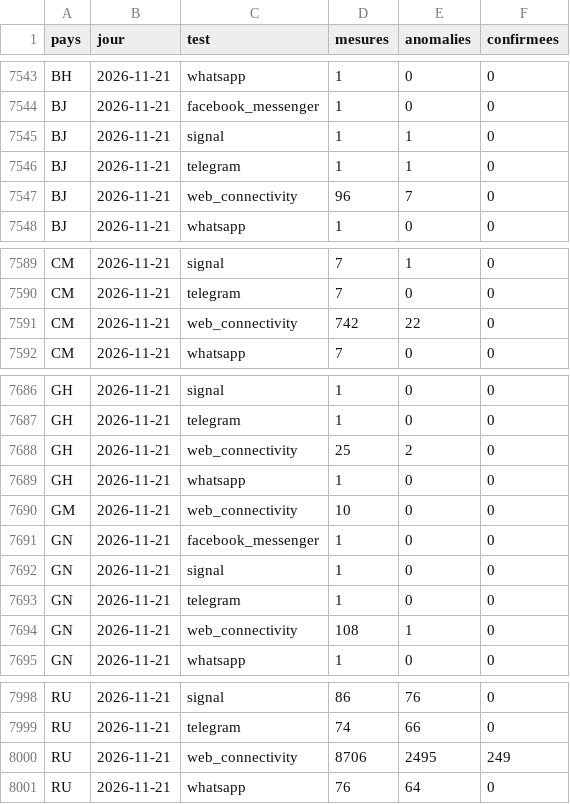
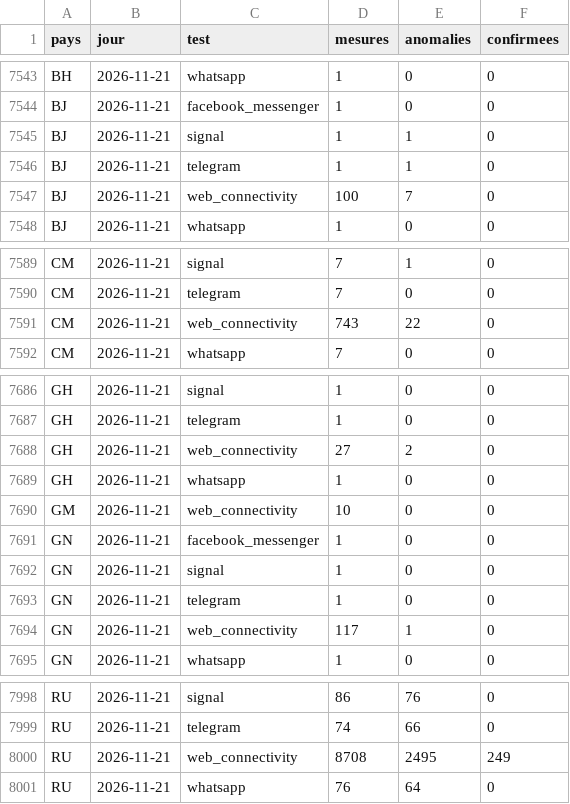
Before and after one commit to salimbenfarhat/metac-bot-template, a CSV file: registre/ooni-censure.csv, drawn as a sheet; only a part is shown, gaps mark what is left out; the diff covers the shown part only.

```diff
--- a/registre/ooni-censure.csv
+++ b/registre/ooni-censure.csv
@@ -7546,3 +7546,3 @@ BJ,2026-11-21,signal,1,1,0
 BJ,2026-11-21,telegram,1,1,0
-BJ,2026-11-21,web_connectivity,96,7,0
+BJ,2026-11-21,web_connectivity,100,7,0
 BJ,2026-11-21,whatsapp,1,0,0
@@ -7590,3 +7590,3 @@ CM,2026-11-21,signal,7,1,0
 CM,2026-11-21,telegram,7,0,0
-CM,2026-11-21,web_connectivity,742,22,0
+CM,2026-11-21,web_connectivity,743,22,0
 CM,2026-11-21,whatsapp,7,0,0
@@ -7687,3 +7687,3 @@ GH,2026-11-21,signal,1,0,0
 GH,2026-11-21,telegram,1,0,0
-GH,2026-11-21,web_connectivity,25,2,0
+GH,2026-11-21,web_connectivity,27,2,0
 GH,2026-11-21,whatsapp,1,0,0
@@ -7693,3 +7693,3 @@ GN,2026-11-21,signal,1,0,0
 GN,2026-11-21,telegram,1,0,0
-GN,2026-11-21,web_connectivity,108,1,0
+GN,2026-11-21,web_connectivity,117,1,0
 GN,2026-11-21,whatsapp,1,0,0
@@ -7999,3 +7999,3 @@ RU,2026-11-21,signal,86,76,0
 RU,2026-11-21,telegram,74,66,0
-RU,2026-11-21,web_connectivity,8706,2495,249
+RU,2026-11-21,web_connectivity,8708,2495,249
 RU,2026-11-21,whatsapp,76,64,0
```
Also changed, not shown: 11 edited cells elsewhere in this file.
